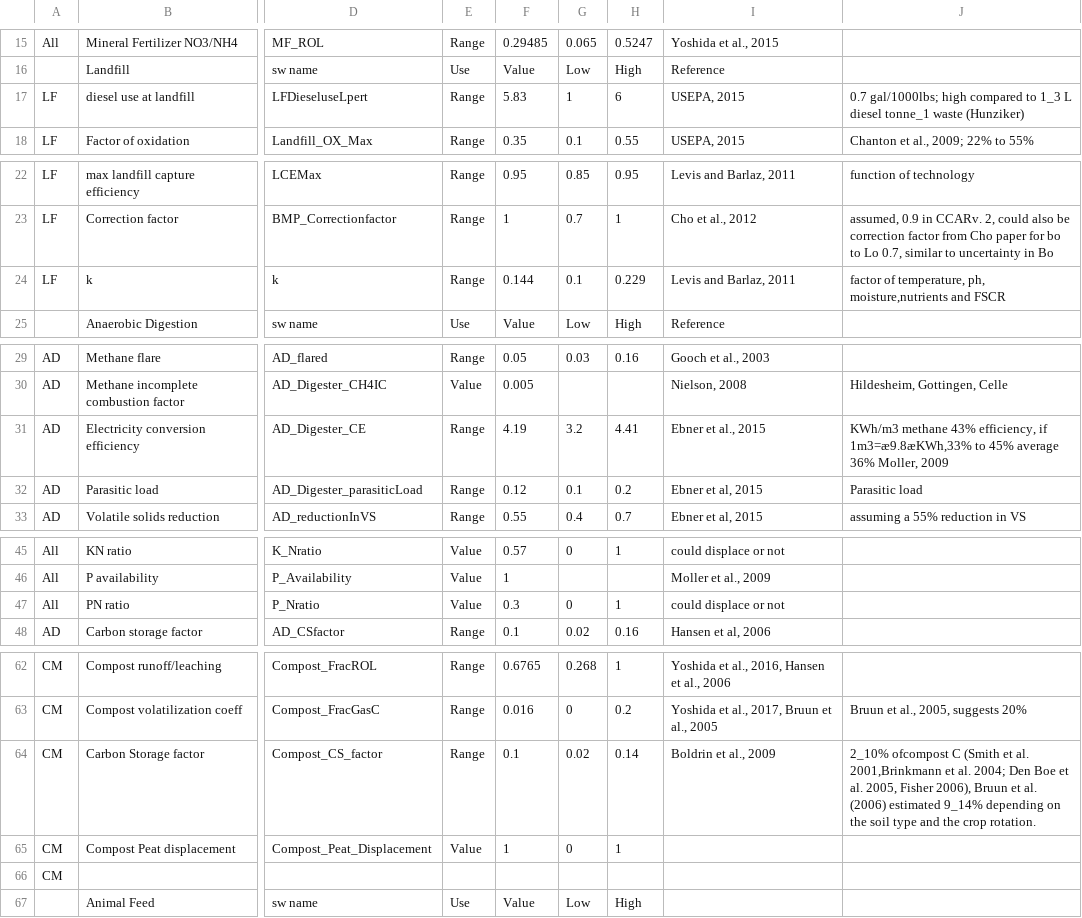
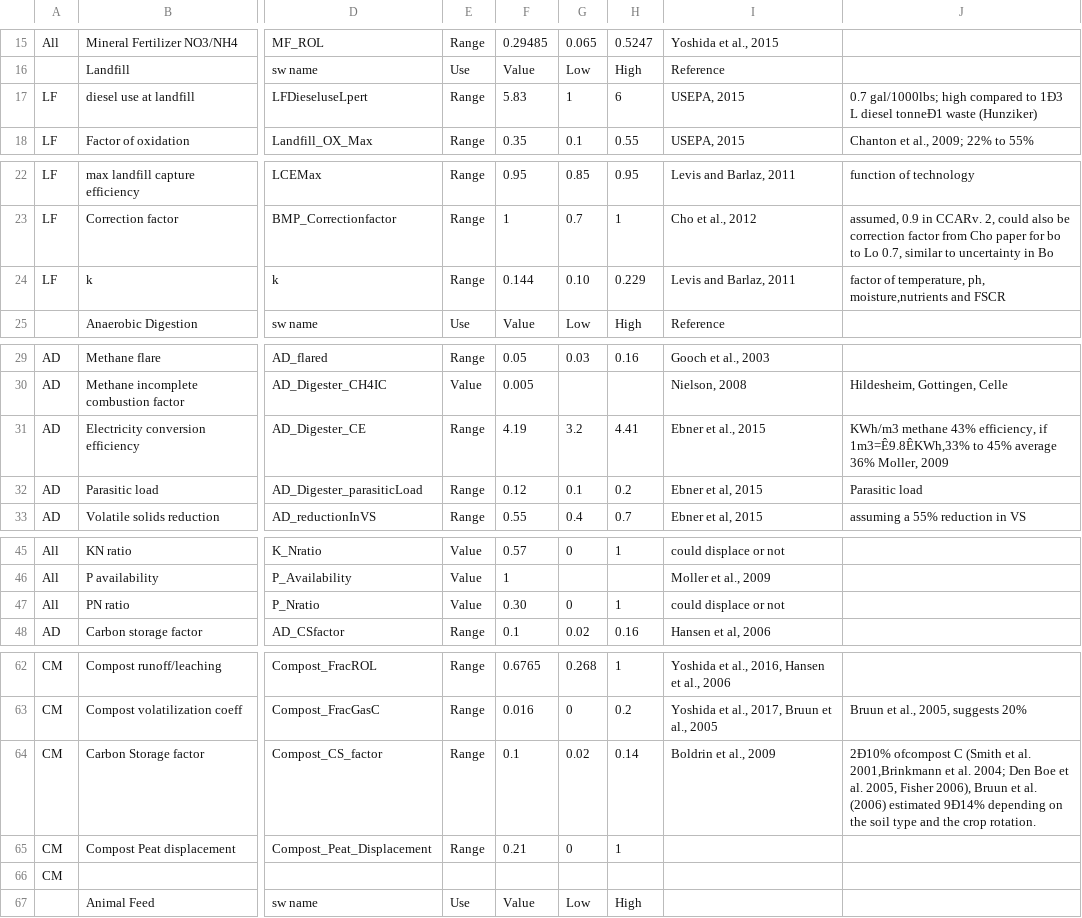
Before and after one commit to graySquirrel/ORCAS-Organic-Resource-Climate-Assessment-Simulation, a CSV file: Globalfactors.csv, drawn as a sheet; only a part is shown, gaps mark what is left out; the diff names each change by its address in the sheet, - before the commit and + after, or states it on an @@ line.

```diff
--- a/Globalfactors.csv
+++ b/Globalfactors.csv
-J17: …compared to 1_3 L diesel tonne_1 waste (Hunziker)
+J17: …compared to 1Ð3 L diesel tonneÐ1 waste (Hunziker)
-G24: 0.1
+G24: 0.10
-J31: …efficiency, if 1m3=æ9.8æKWh,33% to 45%…
+J31: …efficiency, if 1m3=Ê9.8ÊKWh,33% to 45%…
-F47: 0.3
+F47: 0.30
-J64: 2_10% ofcompost C (Smith et al. 2001,Brinkmann et al. 2004; Den Boe et al. 2005, Fisher 2006), Bruun et al. (2006) estimated 9_14% depending on…
+J64: 2Ð10% ofcompost C (Smith et al. 2001,Brinkmann et al. 2004; Den Boe et al. 2005, Fisher 2006), Bruun et al. (2006) estimated 9Ð14% depending on…
-E65: Value
+E65: Range
-F65: 1
+F65: 0.21
```
Also changed, not shown: 1 other file.
